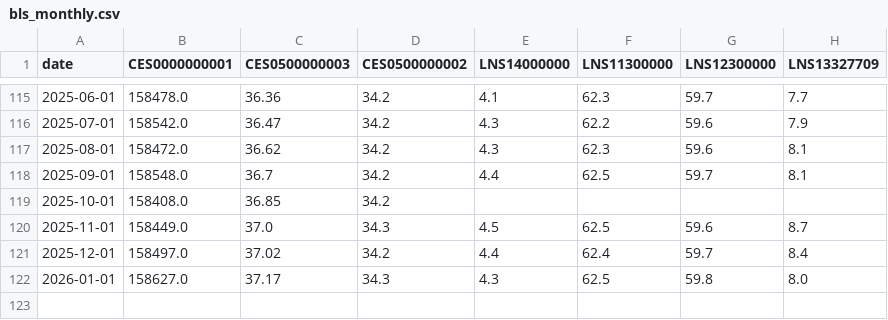
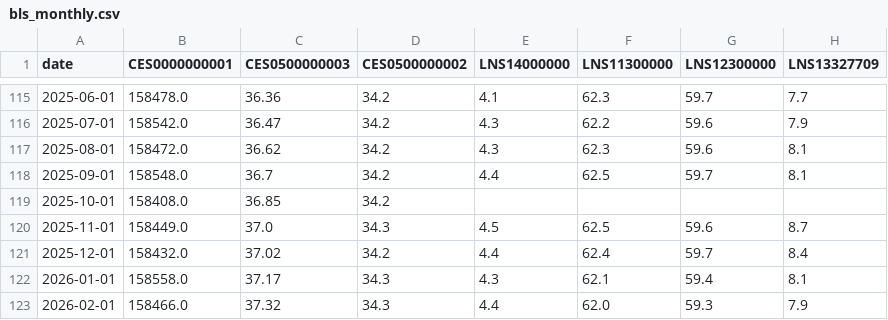
Before and after one commit to myles5265/us-labor-dashboard, a CSV file: data/bls_monthly.csv, drawn as a sheet; only a part is shown, gaps mark what is left out.

```diff
--- a/data/bls_monthly.csv
+++ b/data/bls_monthly.csv
@@ -120,3 +120,4 @@ date,CES0000000001,CES0500000003,CES0500000002,LNS14000000,LNS11300000,LNS123000
 2025-11-01,158449.0,37.0,34.3,4.5,62.5,59.6,8.7
-2025-12-01,158497.0,37.02,34.2,4.4,62.4,59.7,8.4
-2026-01-01,158627.0,37.17,34.3,4.3,62.5,59.8,8.0
+2025-12-01,158432.0,37.02,34.2,4.4,62.4,59.7,8.4
+2026-01-01,158558.0,37.17,34.3,4.3,62.1,59.4,8.1
+2026-02-01,158466.0,37.32,34.3,4.4,62.0,59.3,7.9
```
Also changed, not shown: 1 other file.
